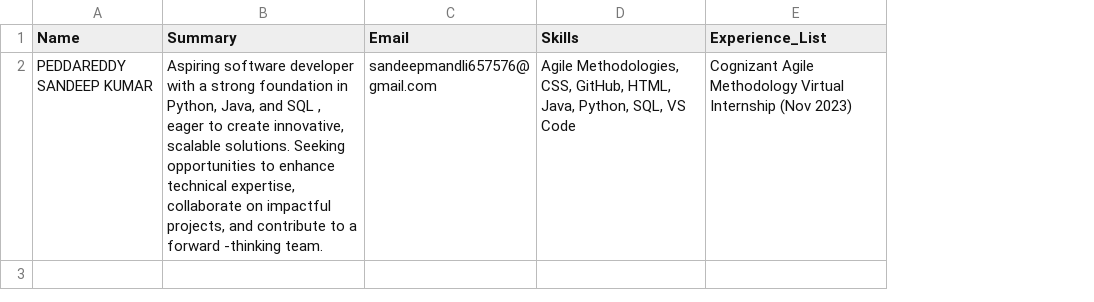
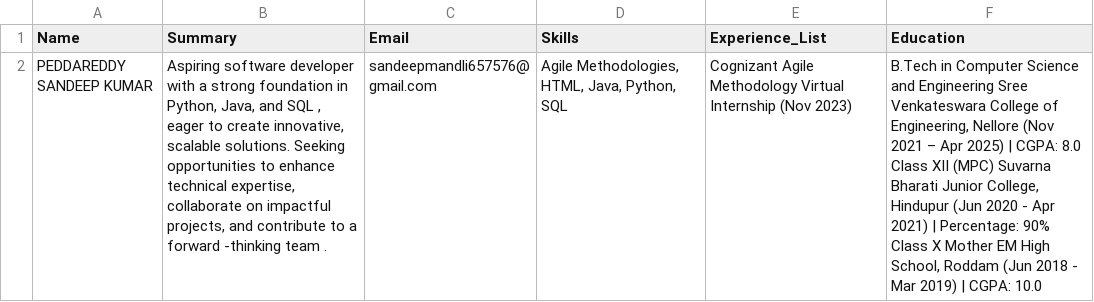
Before and after one commit to Sandeep-Kasmo/Task-15, a CSV file: parsed_resume_output.csv, drawn as a sheet; the diff names each change by its address in the sheet, - before the commit and + after, or states it on an @@ line.

```diff
--- a/parsed_resume_output.csv
+++ b/parsed_resume_output.csv
+column F (Education), row 2: B.Tech in Computer Science and Engineering Sree Venkateswara College of Engineering, Nellore (Nov 2021 – Apr 2025) | CGPA: 8.0 Class XII (MPC) Suvarna Bharati Junior College, Hindupur (Jun 2020 - Apr 2021) | Percentage: 90% Class X Mother EM High School, Roddam (Jun 2018 - Mar 2019) | CGPA: 10.0
-B2 (Summary): …forward -thinking team.
+B2 (Summary): …forward -thinking team .
-D2 (Skills): Agile Methodologies, CSS, GitHub, HTML, Java, Python, SQL, VS Code
+D2 (Skills): Agile Methodologies, HTML, Java, Python, SQL
```
Also changed, not shown: 2 other files.
